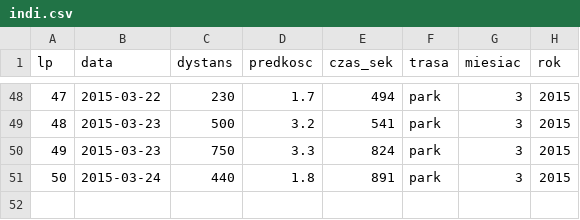
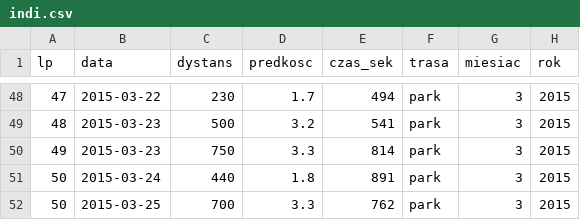
Before and after one commit to andrzejmp/stat01, a CSV file: indi.csv, drawn as a sheet; only a part is shown, gaps mark what is left out.

Commit message:
male poprawki

```diff
--- a/indi.csv
+++ b/indi.csv
@@ -49,3 +49,4 @@ lp,data,dystans,predkosc,czas_sek,trasa,miesiac,rok
 48,2015-03-23,500,3.2,541,park,3,2015
-49,2015-03-23,750,3.3,824,park,3,2015
+49,2015-03-23,750,3.3,814,park,3,2015
 50,2015-03-24,440,1.8,891,park,3,2015
+50,2015-03-25,700,3.3,762,park,3,2015
```
